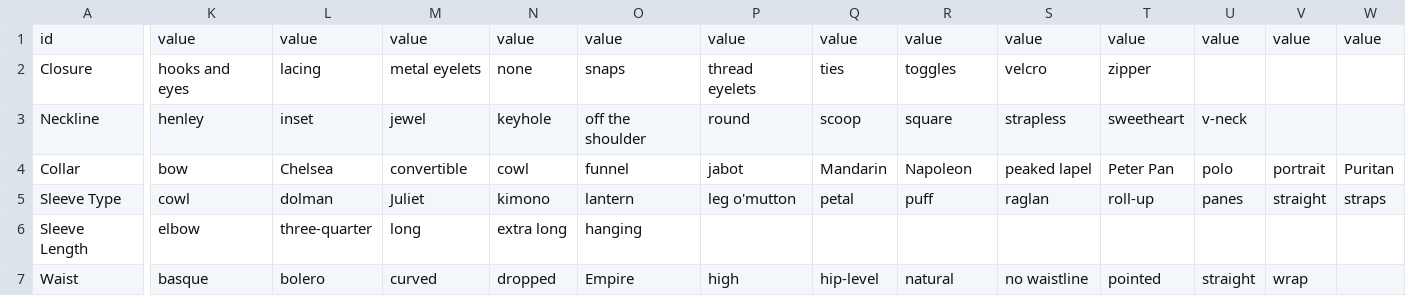
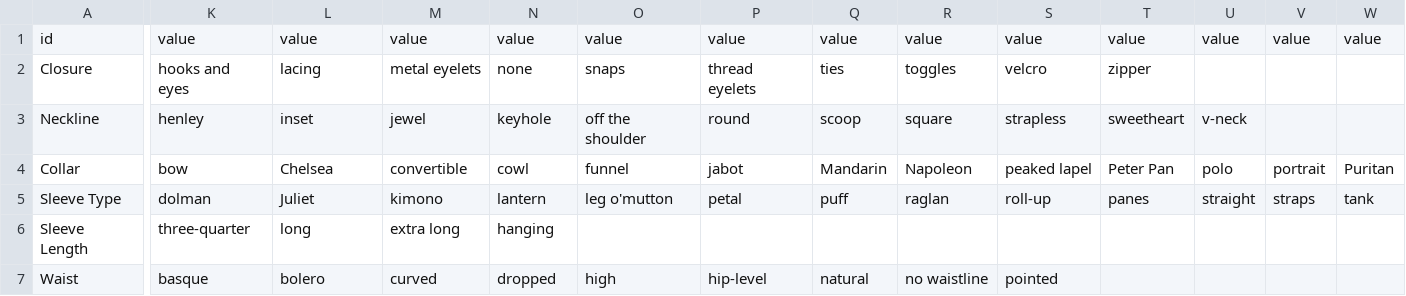
Before and after one commit to minorg/dressdiscover, a CSV file: ts/worksheet/definitions/features.csv, drawn as a sheet; only a part is shown, gaps mark what is left out; the diff covers the shown part only; the diff names each change by its address in the sheet, - before the commit and + after, or states it on an @@ line.

```diff
--- a/ts/worksheet/definitions/features.csv
+++ b/ts/worksheet/definitions/features.csv
-K5: cowl
+K5: dolman
-L5: dolman
+L5: Juliet
-M5: Juliet
+M5: kimono
-N5: kimono
+N5: lantern
-O5: lantern
+O5: leg o'mutton
-P5: leg o'mutton
+P5: petal
-Q5: petal
+Q5: puff
-R5: puff
+R5: raglan
-S5: raglan
+S5: roll-up
-T5: roll-up
+T5: panes
-U5: panes
+U5: straight
-V5: straight
+V5: straps
-W5: straps
+W5: tank
-K6: elbow
+K6: three-quarter
-L6: three-quarter
+L6: long
-M6: long
+M6: extra long
-N6: extra long
+N6: hanging
-O6: hanging
+O6: (empty)
-O7: Empire
+O7: high
-P7: high
+P7: hip-level
-Q7: hip-level
+Q7: natural
-R7: natural
+R7: no waistline
-S7: no waistline
+S7: pointed
-T7: pointed
+T7: (empty)
-U7: straight
+U7: (empty)
-V7: wrap
+V7: (empty)
```
Also changed, not shown: 41 edited cells elsewhere in this file, ts/worksheet/definitions/feature_values.csv.
